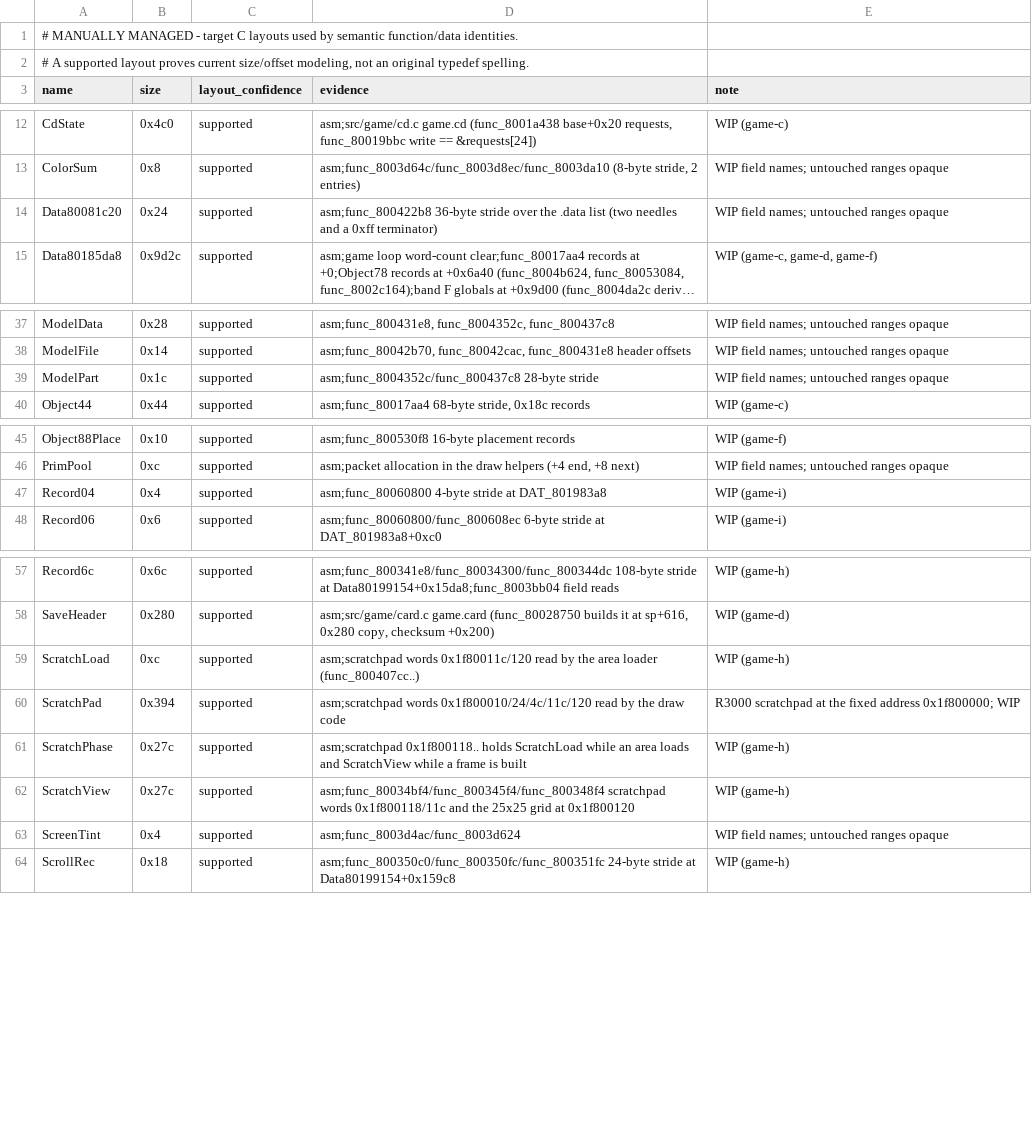
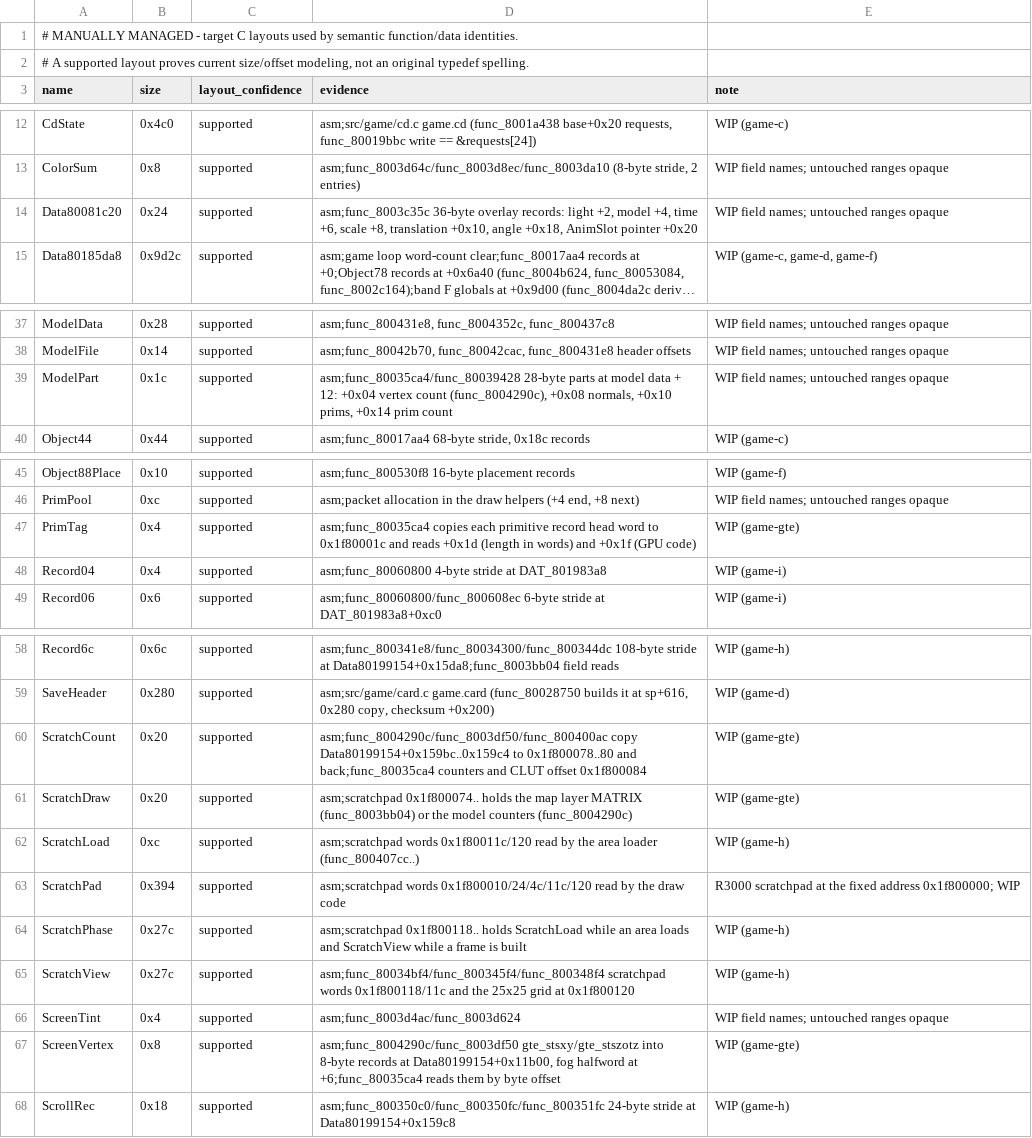
Before and after one commit to Voicedrew11/kings-field-3-decomp, a TSV file: config/retail/structures.tsv, drawn as a sheet; only a part is shown, gaps mark what is left out; long unchanged cells end in …; the diff names each change by its address in the sheet, - before the commit and + after, or states it on an @@ line.

```diff
--- a/config/retail/structures.tsv
+++ b/config/retail/structures.tsv
-D14 (evidence): asm;func_800422b8 36-byte stride over the .data list (two needles and a 0xff terminator)
+D14 (evidence): asm;func_8003c35c 36-byte overlay records: light +2, model +4, time +6, scale +8, translation +0x10, angle +0x18, AnimSlot pointer +0x20
-D39 (evidence): asm;func_8004352c/func_800437c8 28-byte stride
+D39 (evidence): asm;func_80035ca4/func_80039428 28-byte parts at model data + 12: +0x04 vertex count (func_8004290c), +0x08 normals, +0x10 prims, +0x14 prim count
+row 47: PrimTag | 0x4 | supported | asm;func_80035ca4 copies each primitive record head word to 0x1f80001c and reads +0x1d (length in words) and +0x1f (GPU code) | WIP (game-gte)
+row 60: ScratchCount | 0x20 | supported | asm;func_8004290c/func_8003df50/func_800400ac copy Data80199154+0x159bc..0x159c4 to 0x1f800078..80 and back;func_80035ca4 counters and CLUT offset 0x1f800084 | WIP (game-gte)
+row 61: ScratchDraw | 0x20 | supported | asm;scratchpad 0x1f800074.. holds the map layer MATRIX (func_8003bb04) or the model counters (func_8004290c) | WIP (game-gte)
+row 67: ScreenVertex | 0x8 | supported | asm;func_8004290c/func_8003df50 gte_stsxy/gte_stszotz into 8-byte records at Data80199154+0x11b00, fog halfword at +6;func_80035ca4 reads them by byte offset | WIP (game-gte)
```
Also changed, not shown: 10 other files.
